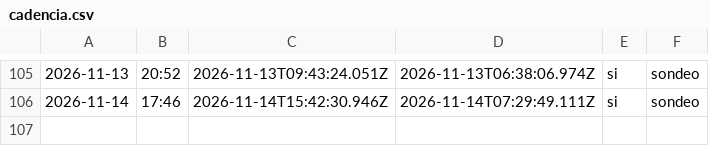
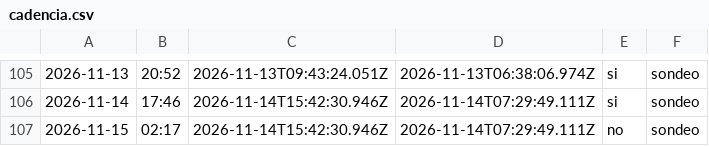
Before and after one commit to cristian23cor/secop-analytics-platform, a CSV file: exploration/cadencia.csv, drawn as a sheet; only a part is shown, gaps mark what is left out; the diff names each change by its address in the sheet, - before the commit and + after, or states it on an @@ line.

```diff
--- a/exploration/cadencia.csv
+++ b/exploration/cadencia.csv
+row 107: 2026-11-15 | 02:17 | 2026-11-14T15:42:30.946Z | 2026-11-14T07:29:49.111Z | no | sondeo
```
